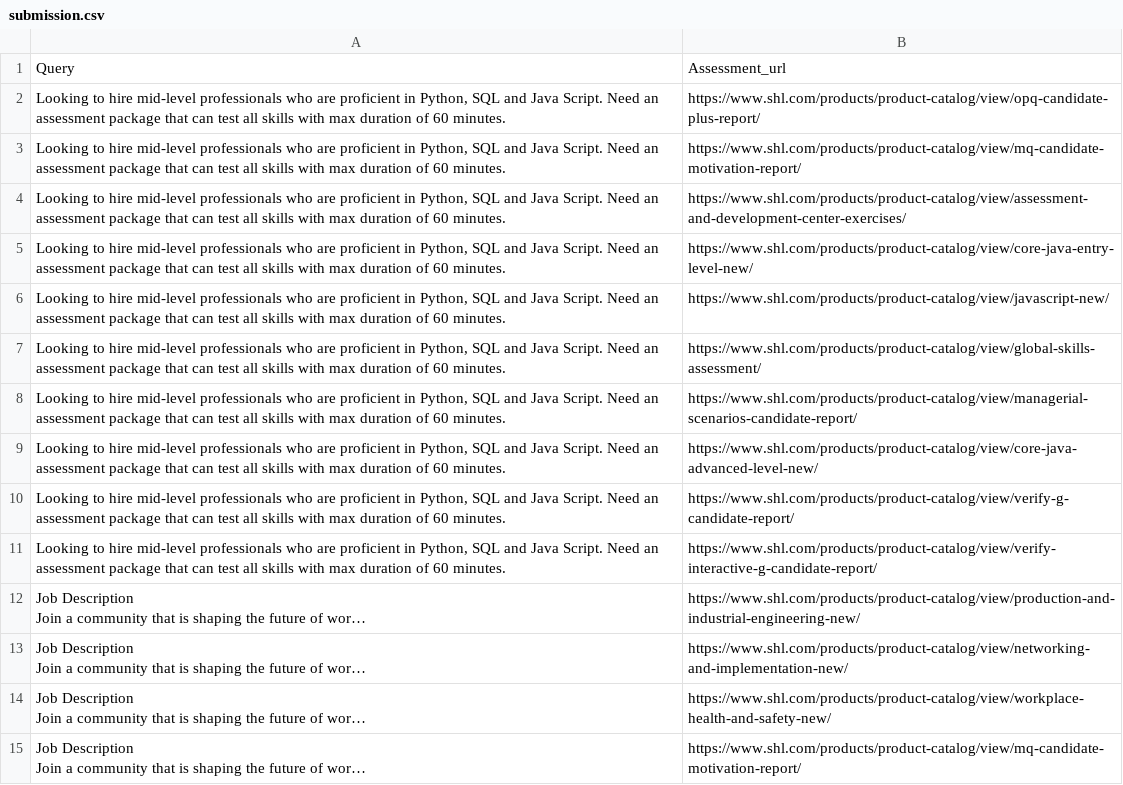
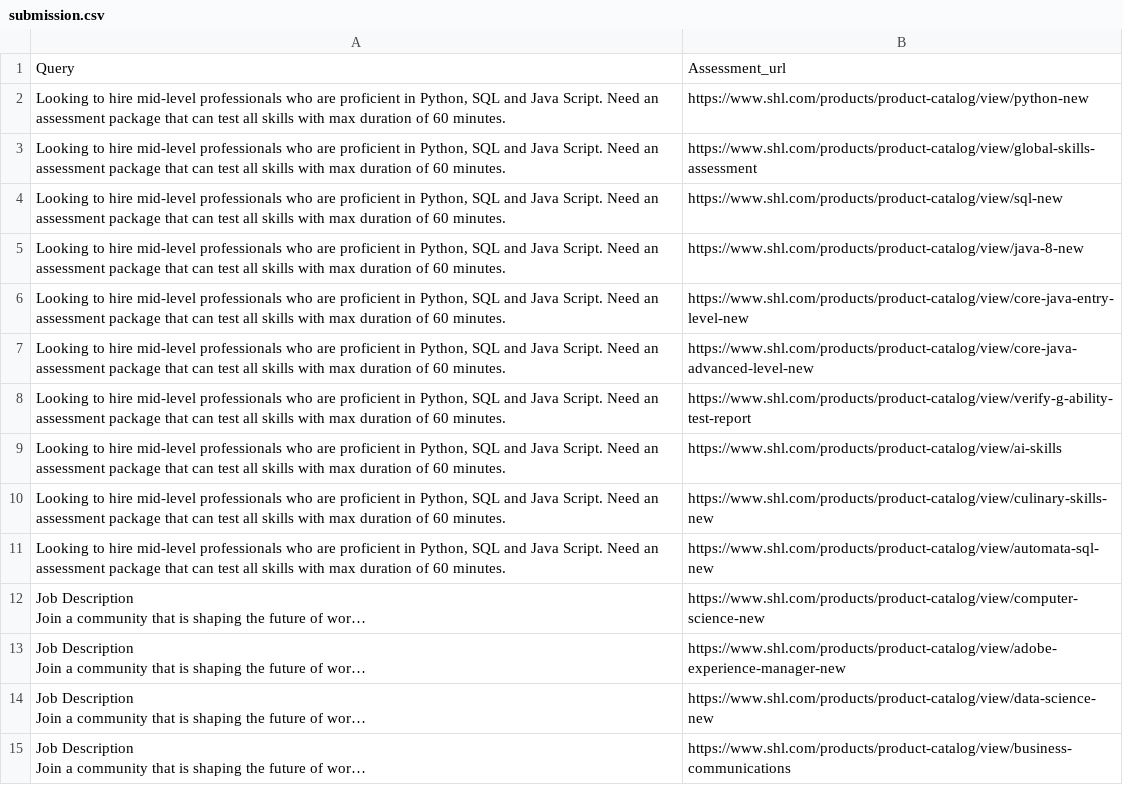
Before and after one commit to deeshanshi/shl-assessment-recommendation-system, a CSV file: data/evaluation/submission.csv, drawn as a sheet; only a part is shown; long unchanged cells end in …; the diff covers the shown part only; the diff names each change by its address in the sheet, - before the commit and + after, or states it on an @@ line.

Commit message:
Finalize SHL assessment recommendation system with API, evaluation, and frontend

```diff
--- a/data/evaluation/submission.csv
+++ b/data/evaluation/submission.csv
-B2: https://www.shl.com/products/product-catalog/view/opq-candidate-plus-report/
+B2: https://www.shl.com/products/product-catalog/view/python-new
-B3: https://www.shl.com/products/product-catalog/view/mq-candidate-motivation-report/
+B3: https://www.shl.com/products/product-catalog/view/global-skills-assessment
-B4: https://www.shl.com/products/product-catalog/view/assessment-and-development-center-exercises/
+B4: https://www.shl.com/products/product-catalog/view/sql-new
-B5: https://www.shl.com/products/product-catalog/view/core-java-entry-level-new/
+B5: https://www.shl.com/products/product-catalog/view/java-8-new
-B6: https://www.shl.com/products/product-catalog/view/javascript-new/
+B6: https://www.shl.com/products/product-catalog/view/core-java-entry-level-new
-B7: https://www.shl.com/products/product-catalog/view/global-skills-assessment/
+B7: https://www.shl.com/products/product-catalog/view/core-java-advanced-level-new
-B8: https://www.shl.com/products/product-catalog/view/managerial-scenarios-candidate-report/
+B8: https://www.shl.com/products/product-catalog/view/verify-g-ability-test-report
-B9: https://www.shl.com/products/product-catalog/view/core-java-advanced-level-new/
+B9: https://www.shl.com/products/product-catalog/view/ai-skills
-B10: https://www.shl.com/products/product-catalog/view/verify-g-candidate-report/
+B10: https://www.shl.com/products/product-catalog/view/culinary-skills-new
-B11: https://www.shl.com/products/product-catalog/view/verify-interactive-g-candidate-report/
+B11: https://www.shl.com/products/product-catalog/view/automata-sql-new
-B12: https://www.shl.com/products/product-catalog/view/production-and-industrial-engineering-new/
+B12: https://www.shl.com/products/product-catalog/view/computer-science-new
-B13: https://www.shl.com/products/product-catalog/view/networking-and-implementation-new/
+B13: https://www.shl.com/products/product-catalog/view/adobe-experience-manager-new
-B14: https://www.shl.com/products/product-catalog/view/workplace-health-and-safety-new/
+B14: https://www.shl.com/products/product-catalog/view/data-science-new
-B15: https://www.shl.com/products/product-catalog/view/mq-candidate-motivation-report/
+B15: https://www.shl.com/products/product-catalog/view/business-communications
```
Also changed, not shown: 76 edited cells elsewhere in this file, 9 other files.
